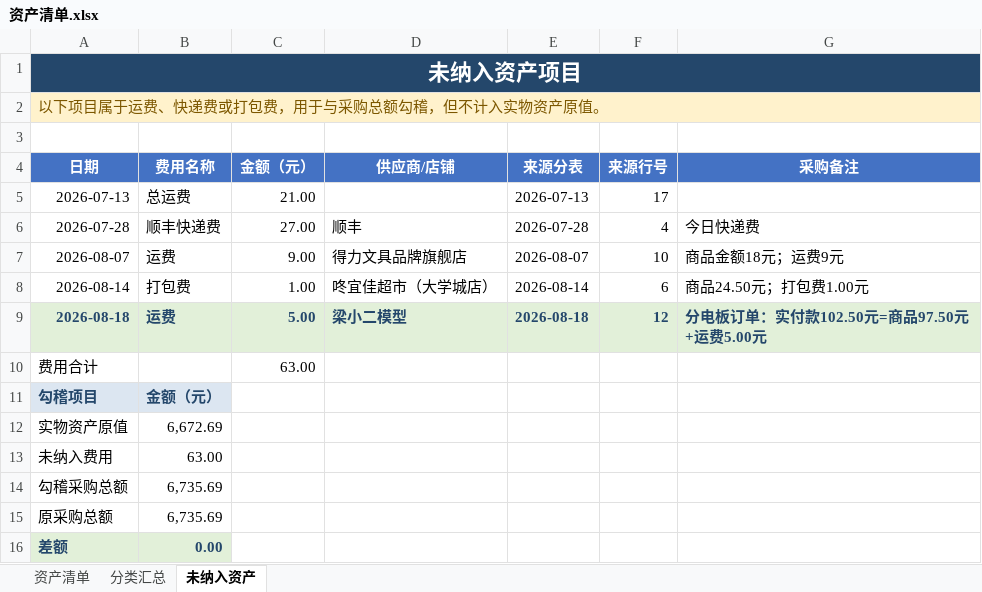
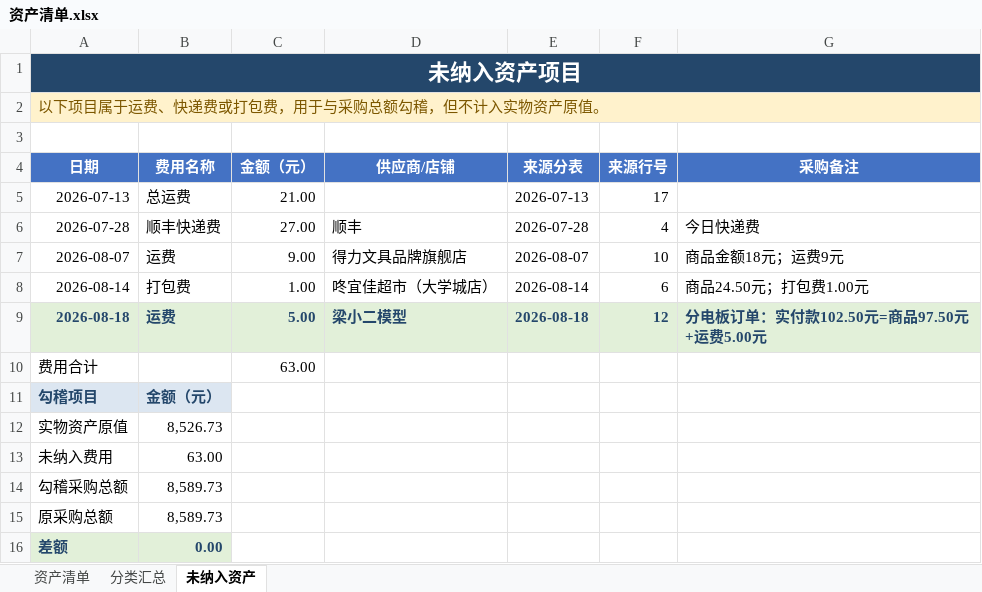
Before and after one commit to Jzhoou/AUV-CavePI, an Excel workbook: 物资/资产清单.xlsx, sheet 未纳入资产, drawn as a sheet; values as stored, in another font and other column widths than the file's, no borders; the diff names each change by its address in the sheet, - before the commit and + after, or states it on an @@ line.

```diff
--- a/物资/资产清单.xlsx (sheet 未纳入资产)
+++ b/物资/资产清单.xlsx (sheet 未纳入资产)
-B12 (费用名称): 6,672.69
+B12 (费用名称): 8,526.73
-B14:B15 (费用名称): 6,735.69
+B14:B15 (费用名称): 8,589.73
```
Also changed, not shown: sheet 资产清单, sheet 分类汇总, formulas that keep their value, 物资/CavePI水下机器人BOM.xlsx, 物资/采购清单.xlsx, 9 other files.
